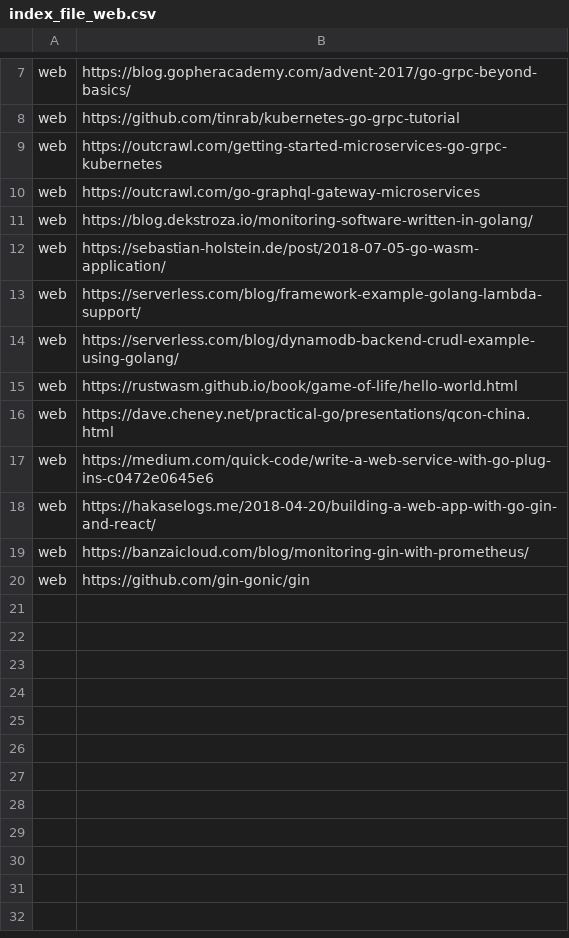
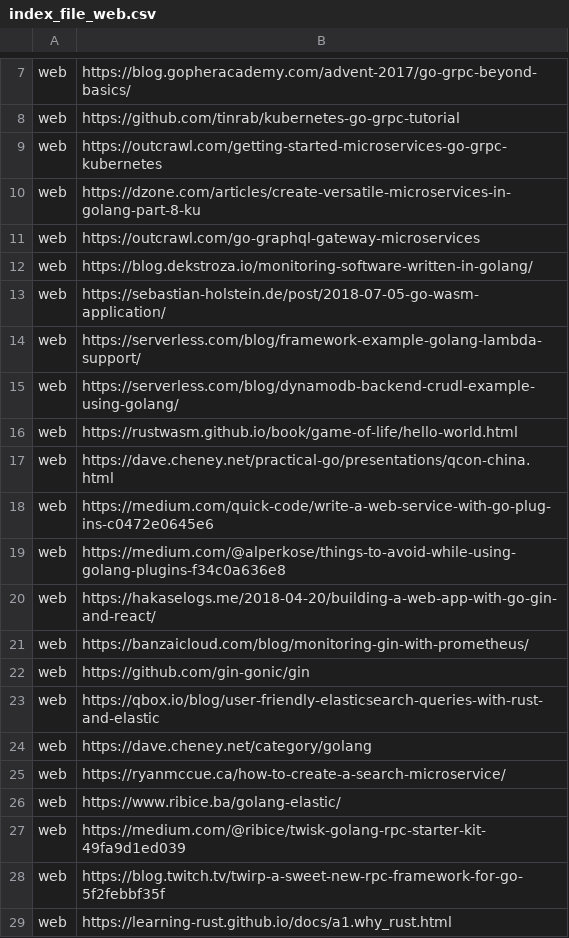
Before and after one commit to renegmed/learn-elas-search-go, a CSV file: index_file_web.csv, drawn as a sheet; only a part is shown, gaps mark what is left out; the diff names each change by its address in the sheet, - before the commit and + after, or states it on an @@ line.

Commit message:
added go_src and kubernetes search engine

```diff
--- a/index_file_web.csv
+++ b/index_file_web.csv
+row 10: web | https://dzone.com/articles/create-versatile-microservices-in-golang-part-8-ku
+row 19: web | https://medium.com/@alperkose/things-to-avoid-while-using-golang-plugins-f34c0a636e8
+row 23: web | https://qbox.io/blog/user-friendly-elasticsearch-queries-with-rust-and-elastic
+row 24: web | https://dave.cheney.net/category/golang
+row 25: web | https://ryanmccue.ca/how-to-create-a-search-microservice/
+row 26: web | https://www.ribice.ba/golang-elastic/
+row 27: web | https://medium.com/@ribice/twisk-golang-rpc-starter-kit-49fa9d1ed039
+row 28: web | https://blog.twitch.tv/twirp-a-sweet-new-rpc-framework-for-go-5f2febbf35f
+row 29: web | https://learning-rust.github.io/docs/a1.why_rust.html
```
Also changed, not shown: 7 other files.
